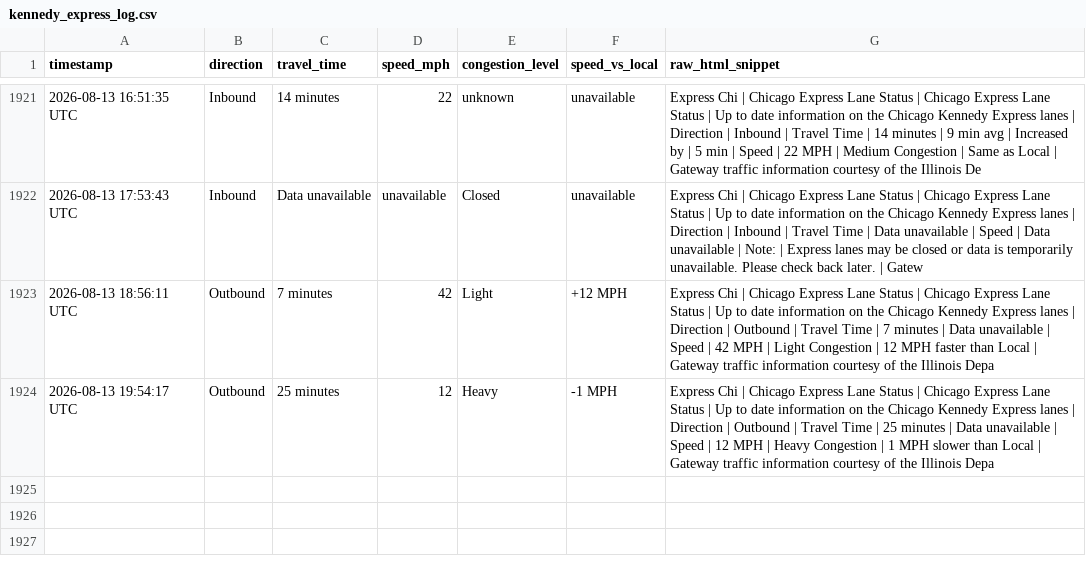
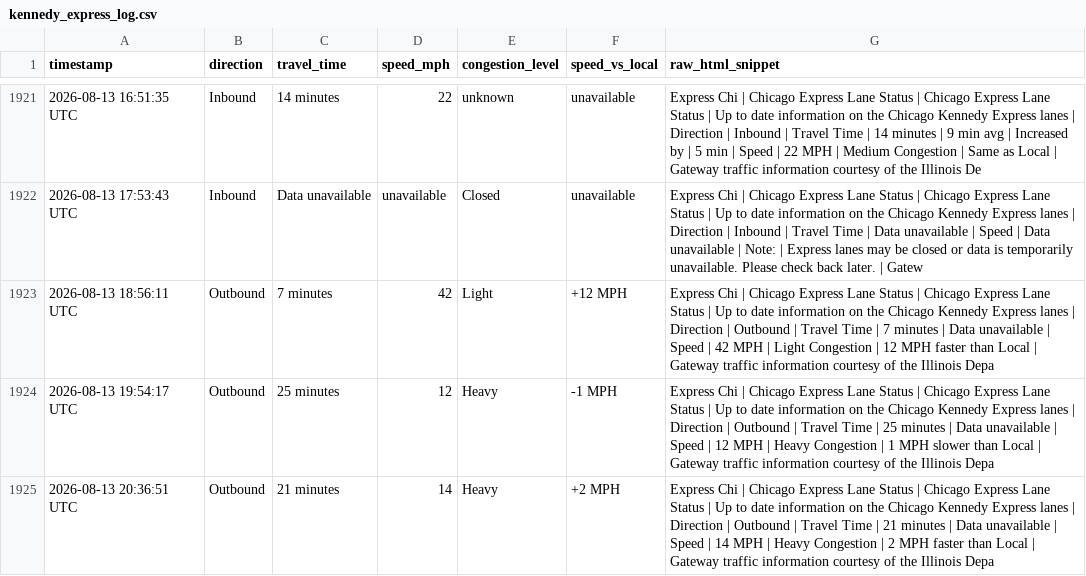
Before and after one commit to yvokino/kennedy-express-monitor, a CSV file: data/kennedy_express_log.csv, drawn as a sheet; only a part is shown, gaps mark what is left out.

```diff
--- a/data/kennedy_express_log.csv
+++ b/data/kennedy_express_log.csv
@@ -1924 +1924,2 @@ timestamp,direction,travel_time,speed_mph,congestion_level,speed_vs_local,raw_ht
 2026-08-13 19:54:17 UTC,Outbound,25 minutes,12,Heavy,-1 MPH,Express Chi | Chicago Express Lane Status | Chicago Express Lane Status | Up to date information on the Chicago Kennedy Express lanes | Direction | Outbound | Travel Time | 25 minutes | Data unavailable | Speed | 12 MPH | Heavy Congestion | 1 MPH slower than Local | Gateway traffic information courtesy of the Illinois Depa
+2026-08-13 20:36:51 UTC,Outbound,21 minutes,14,Heavy,+2 MPH,Express Chi | Chicago Express Lane Status | Chicago Express Lane Status | Up to date information on the Chicago Kennedy Express lanes | Direction | Outbound | Travel Time | 21 minutes | Data unavailable | Speed | 14 MPH | Heavy Congestion | 2 MPH faster than Local | Gateway traffic information courtesy of the Illinois Depa
```
